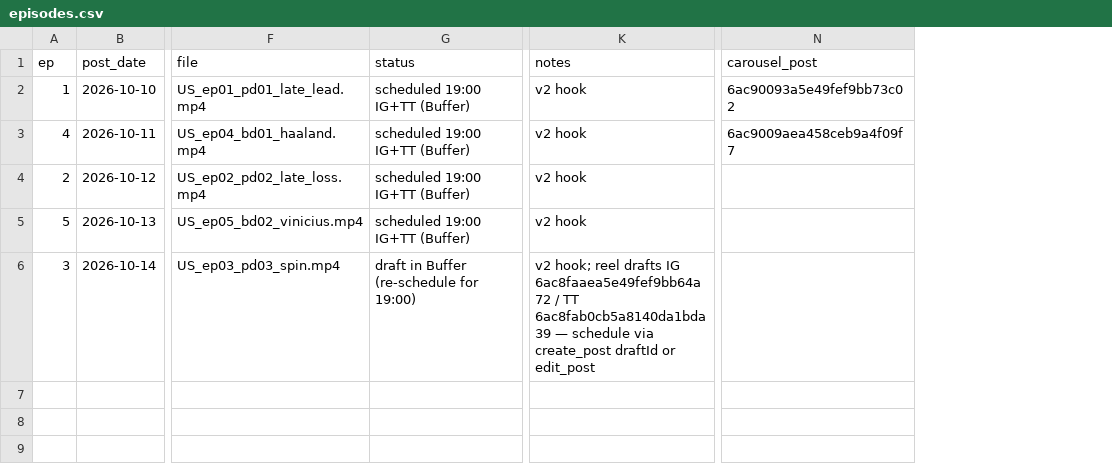
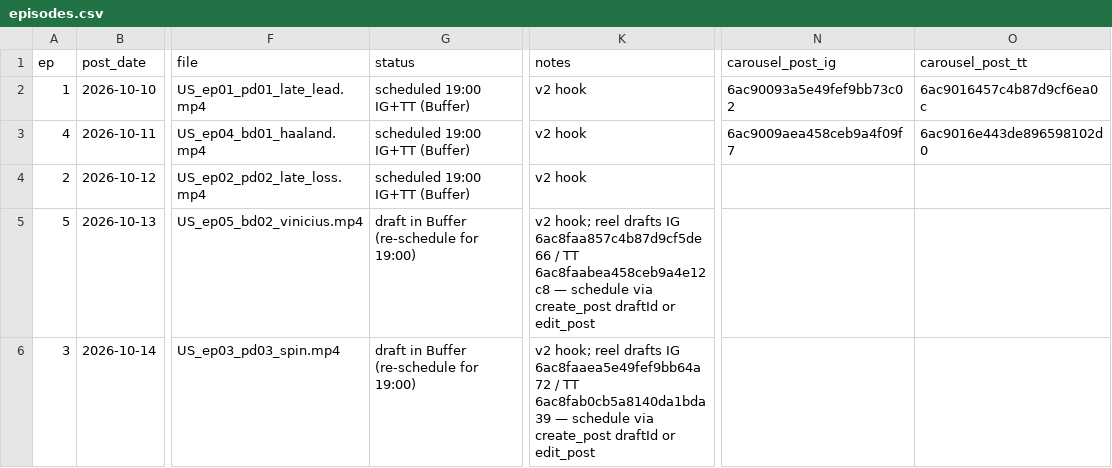
Before and after one commit to attias7/bww-videos, a CSV file: unscouted/episodes.csv, drawn as a sheet; only a part is shown, gaps mark what is left out; the diff names each change by its address in the sheet, - before the commit and + after, or states it on an @@ line.

```diff
--- a/unscouted/episodes.csv
+++ b/unscouted/episodes.csv
+column O (carousel_post_tt), rows 2-3: 6ac9016457c4b87d9cf6ea0c | 6ac9016e443de896598102d0
-N1: carousel_post
+N1: carousel_post_ig
-G5 (status): scheduled 19:00 IG+TT (Buffer)
+G5 (status): draft in Buffer (re-schedule for 19:00)
-K5 (notes): v2 hook
+K5 (notes): v2 hook; reel drafts IG 6ac8faa857c4b87d9cf5de66 / TT 6ac8faabea458ceb9a4e12c8 — schedule via create_post draftId or edit_post
```
Also changed, not shown: 1 other file.
